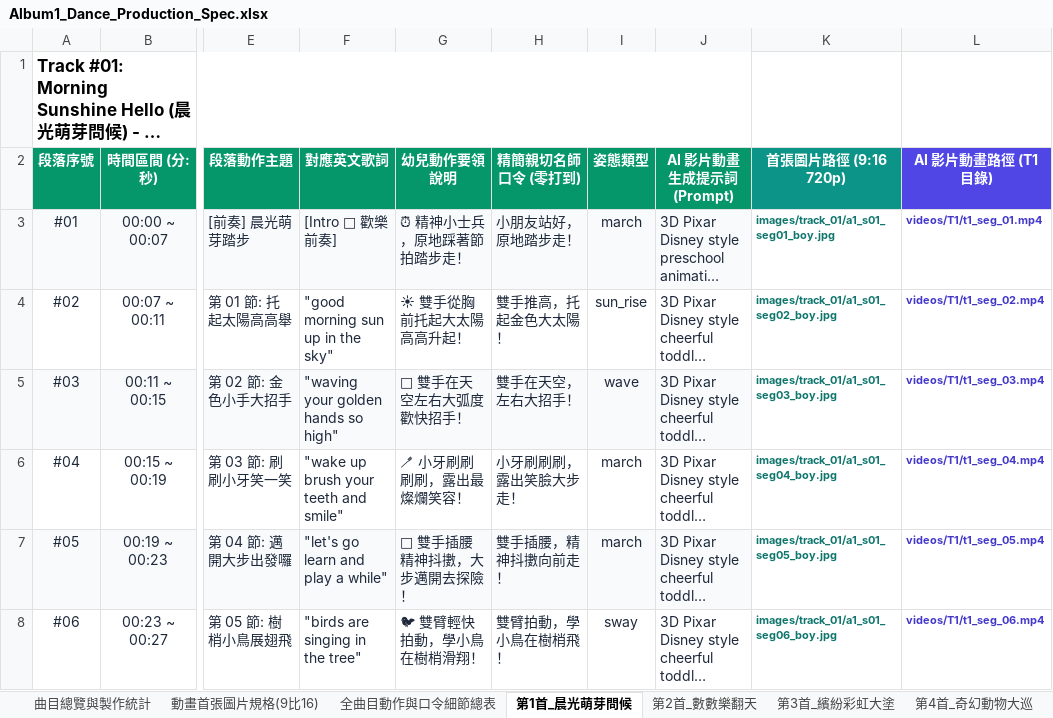
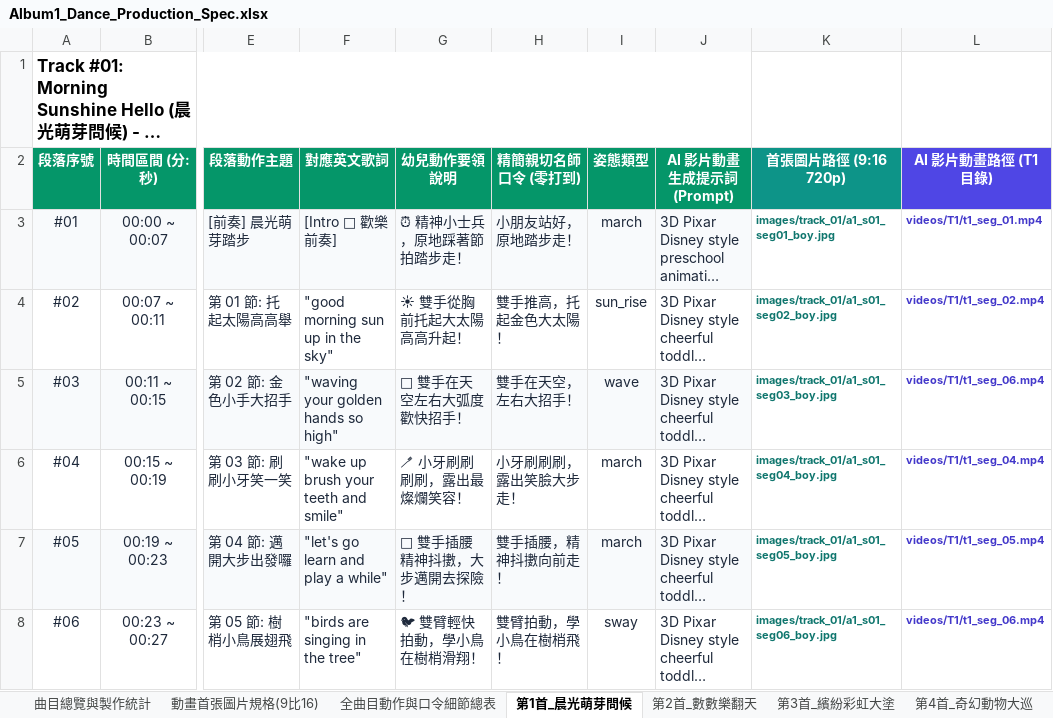
Before and after one commit to honga0812/KaiDance, an Excel workbook: docs/Album1_Dance_Production_Spec.xlsx, sheet 第1首_晨光萌芽問候, drawn as a sheet; only a part is shown, gaps mark what is left out; long unchanged cells end in …; values as stored, in another font and other column widths than the file's, no borders; the diff names each change by its address in the sheet, - before the commit and + after, or states it on an @@ line.

Commit message:
fix: update 12s segment (Seg 03) coach video to t1_seg_06.mp4 for Track 1

```diff
--- a/docs/Album1_Dance_Production_Spec.xlsx (sheet 第1首_晨光萌芽問候)
+++ b/docs/Album1_Dance_Production_Spec.xlsx (sheet 第1首_晨光萌芽問候)
-L5 (AI 影片動畫路徑 (T1 目錄)): videos/T1/t1_seg_03.mp4
+L5 (AI 影片動畫路徑 (T1 目錄)): videos/T1/t1_seg_06.mp4
```
Also changed, not shown: 3 other files.
